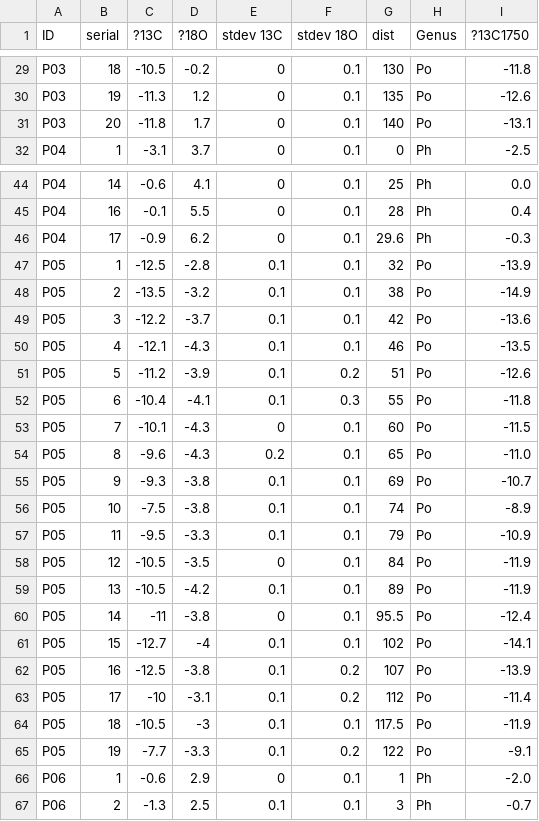
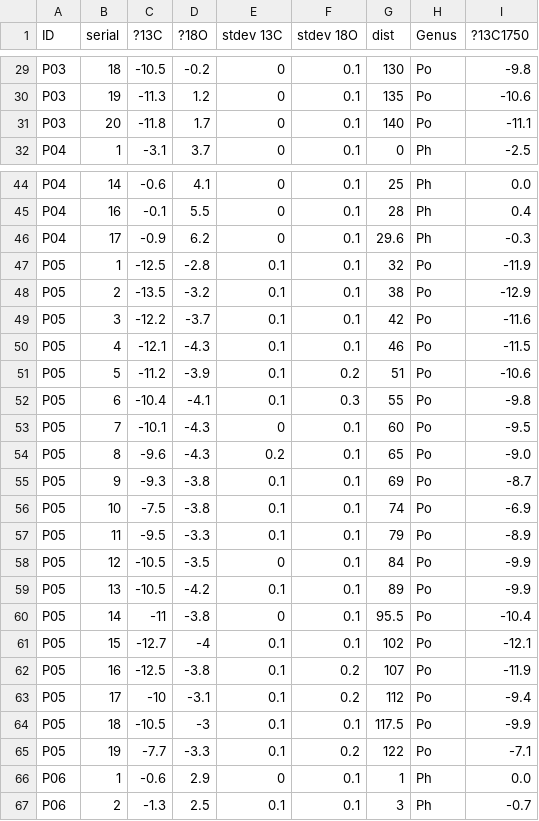
Before and after one commit to Deming-Yang/SuidDiet, a CSV file: data/suid_d13C_d18O.csv, drawn as a sheet; only a part is shown, gaps mark what is left out; the diff covers the shown part only; the diff names each change by its address in the sheet, - before the commit and + after, or states it on an @@ line.

```diff
--- a/data/suid_d13C_d18O.csv
+++ b/data/suid_d13C_d18O.csv
-I29 (?13C1750): -11.8
+I29 (?13C1750): -9.8
-I30 (?13C1750): -12.6
+I30 (?13C1750): -10.6
-I31 (?13C1750): -13.1
+I31 (?13C1750): -11.1
-I47 (?13C1750): -13.9
+I47 (?13C1750): -11.9
-I48 (?13C1750): -14.9
+I48 (?13C1750): -12.9
-I49 (?13C1750): -13.6
+I49 (?13C1750): -11.6
-I50 (?13C1750): -13.5
+I50 (?13C1750): -11.5
-I51 (?13C1750): -12.6
+I51 (?13C1750): -10.6
-I52 (?13C1750): -11.8
+I52 (?13C1750): -9.8
-I53 (?13C1750): -11.5
+I53 (?13C1750): -9.5
-I54 (?13C1750): -11.0
+I54 (?13C1750): -9.0
-I55 (?13C1750): -10.7
+I55 (?13C1750): -8.7
-I56 (?13C1750): -8.9
+I56 (?13C1750): -6.9
-I57 (?13C1750): -10.9
+I57 (?13C1750): -8.9
-I58:I59 (?13C1750): -11.9
+I58:I59 (?13C1750): -9.9
-I60 (?13C1750): -12.4
+I60 (?13C1750): -10.4
-I61 (?13C1750): -14.1
+I61 (?13C1750): -12.1
-I62 (?13C1750): -13.9
+I62 (?13C1750): -11.9
-I63 (?13C1750): -11.4
+I63 (?13C1750): -9.4
-I64 (?13C1750): -11.9
+I64 (?13C1750): -9.9
-I65 (?13C1750): -9.1
+I65 (?13C1750): -7.1
-I66 (?13C1750): -2.0
+I66 (?13C1750): 0.0
```
Also changed, not shown: 27 edited cells elsewhere in this file, 8 other files.
